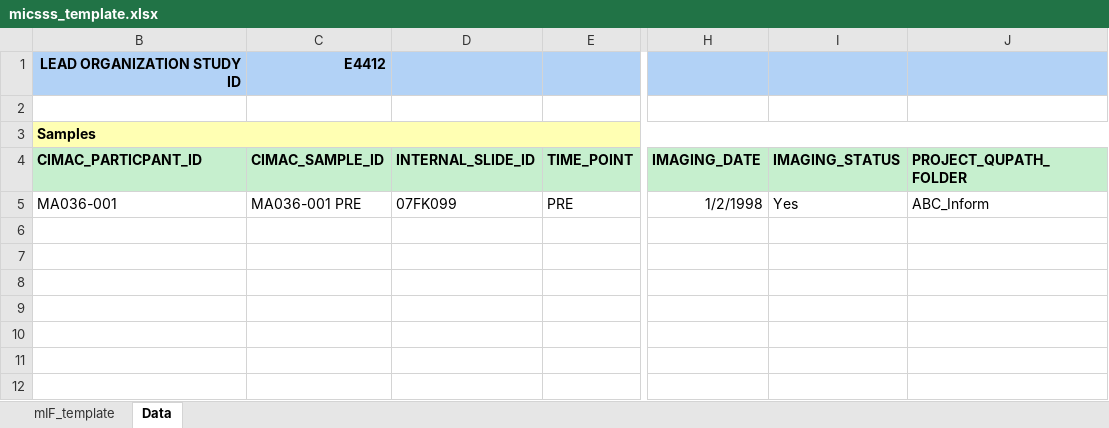
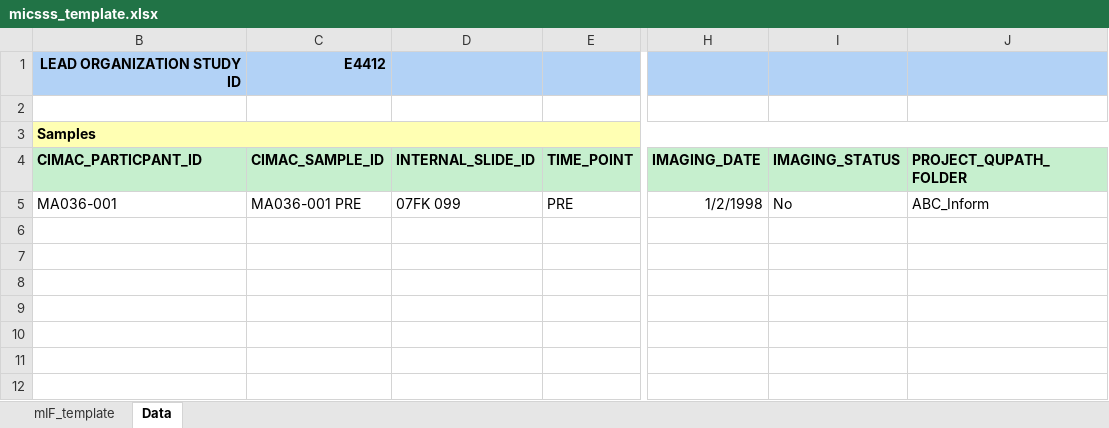
Before and after one commit to CIMAC-CIDC/cidc-schemas, an Excel workbook: template_examples/micsss_template.xlsx, sheet Data, drawn as a sheet; only a part is shown, gaps mark what is left out; values as stored, in another font and other column widths than the file's, no borders; the diff names each change by its address in the sheet, - before the commit and + after, or states it on an @@ line.

```diff
--- a/template_examples/micsss_template.xlsx (sheet Data)
+++ b/template_examples/micsss_template.xlsx (sheet Data)
-D5: 07FK099
+D5: 07FK 099
-I5: Yes
+I5: No
```
Also changed, not shown: sheet mIF_template, hidden cells, 26 other files.
